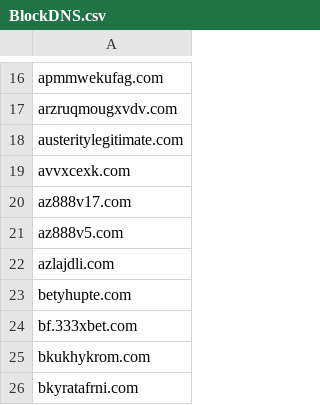
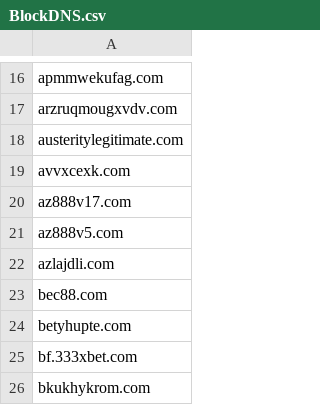
Before and after one commit to DiAn-city/DNSLists, a CSV file: BlockDNS.csv, drawn as a sheet; only a part is shown, gaps mark what is left out; the shorter side is filled out with more unchanged rows.

Commit message:
Update BlockDNS.csv bec88.com
nettruyen1975.com

```diff
--- a/BlockDNS.csv
+++ b/BlockDNS.csv
@@ -22,2 +22,3 @@ az888v5.com
 azlajdli.com
+bec88.com
 betyhupte.com
```
